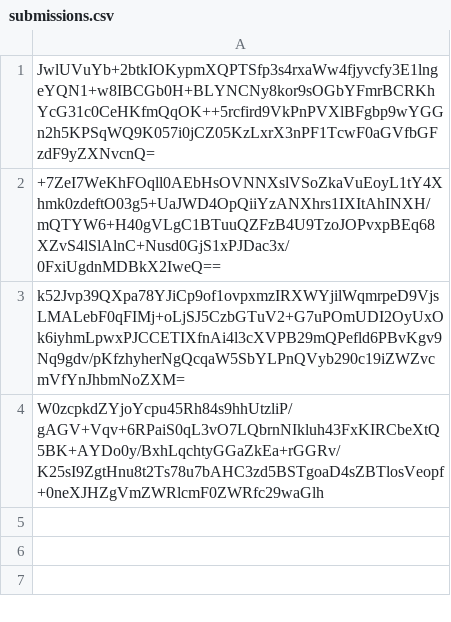
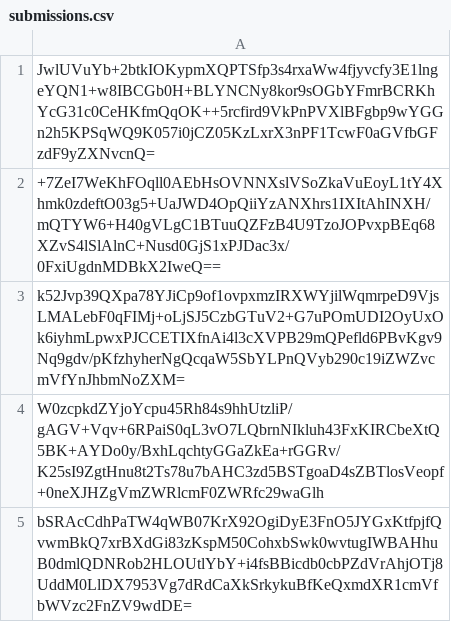
Before and after one commit to pwn2winctf/2019submissions, a CSV file: a/780/3becd5d9703fe2a0569a2e6acc75ba653aaf94814069fa3993684abd28fd/submissions.csv, drawn as a sheet; the diff names each change by its address in the sheet, - before the commit and + after, or states it on an @@ line.

Commit message:
Proof: found flag for future_message_pt1

```diff
--- a/a/780/3becd5d9703fe2a0569a2e6acc75ba653aaf94814069fa3993684abd28fd/submissions.csv
+++ b/a/780/3becd5d9703fe2a0569a2e6acc75ba653aaf94814069fa3993684abd28fd/submissions.csv
+row 5: bSRAcCdhPaTW4qWB07KrX92OgiDyE3FnO5JYGxKtfpjfQvwmBkQ7xrBXdGi83zKspM50CohxbSwk0wvtugIWBAHhuB0dmlQDNRob2HLOUtlYbY+i4fsBBicdb0cbPZdVrAhjOTj8UddM0LlDX7953Vg7dRdCaXkSrkykuBfKeQxmdXR1cmVfbWVzc2FnZV9wdDE=
```
